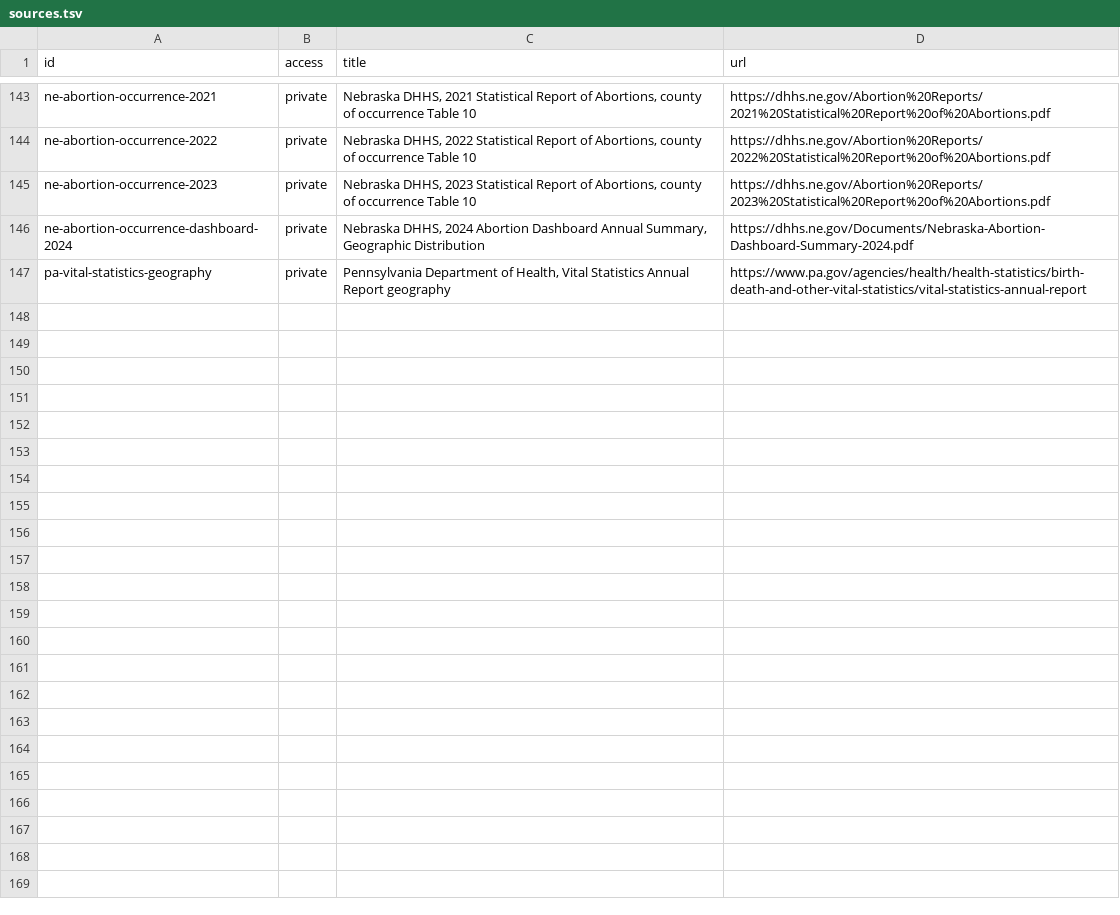
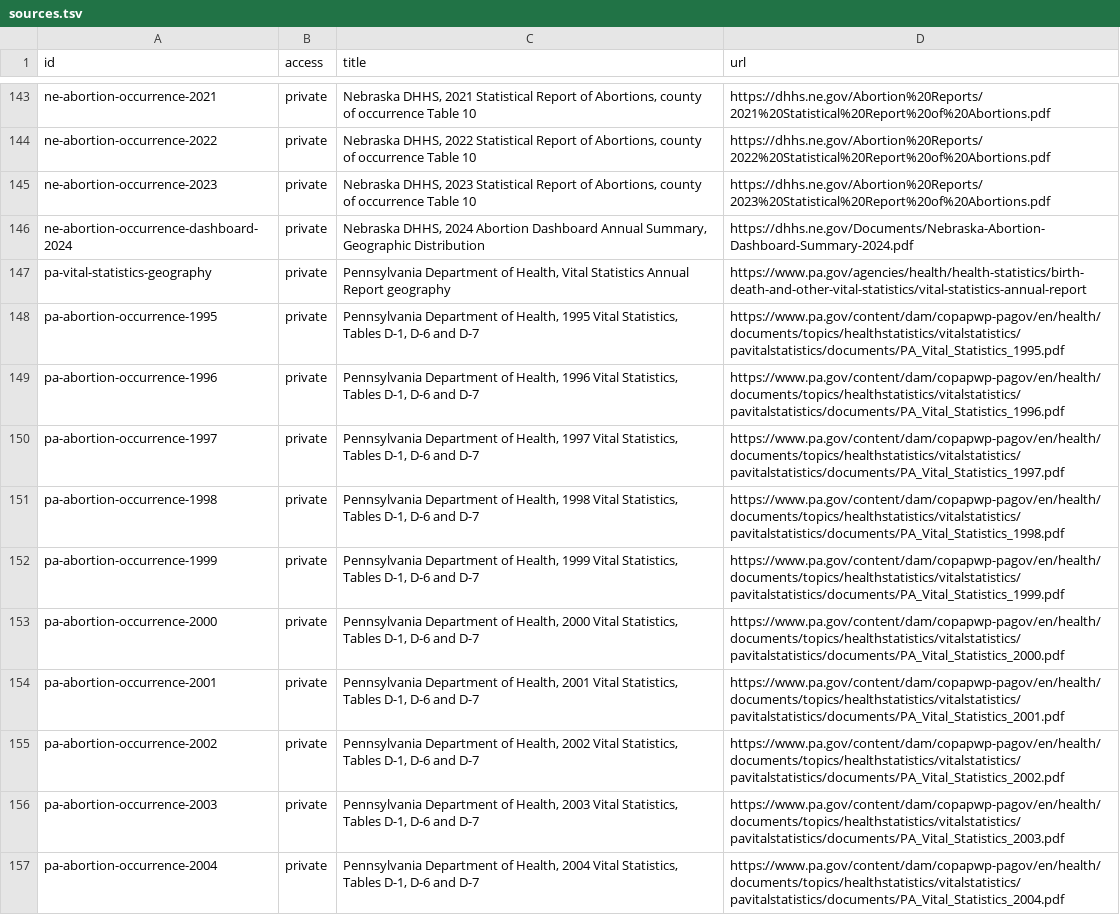
Before and after one commit to techmore/child-sacrifice-tracker, a TSV file: references/sources.tsv, drawn as a sheet; only a part is shown, gaps mark what is left out; the diff covers the shown part only.

Commit message:
Backfill Pennsylvania history and zoom into selected counties

```diff
--- a/references/sources.tsv
+++ b/references/sources.tsv
@@ -147 +147,11 @@ ne-abortion-occurrence-dashboard-2024	private	Nebraska DHHS, 2024 Abortion Dashb
 pa-vital-statistics-geography	private	Pennsylvania Department of Health, Vital Statistics Annual Report geography	https://www.pa.gov/agencies/health/health-statistics/birth-death-and-other-vital-statistics/vital-statistics-annual-report
+pa-abortion-occurrence-1995	private	Pennsylvania Department of Health, 1995 Vital Statistics, Tables D-1, D-6 and D-7	https://www.pa.gov/content/dam/copapwp-pagov/en/health/documents/topics/healthstatistics/vitalstatistics/pavitalstatistics/documents/PA_Vital_Statistics_1995.pdf
+pa-abortion-occurrence-1996	private	Pennsylvania Department of Health, 1996 Vital Statistics, Tables D-1, D-6 and D-7	https://www.pa.gov/content/dam/copapwp-pagov/en/health/documents/topics/healthstatistics/vitalstatistics/pavitalstatistics/documents/PA_Vital_Statistics_1996.pdf
+pa-abortion-occurrence-1997	private	Pennsylvania Department of Health, 1997 Vital Statistics, Tables D-1, D-6 and D-7	https://www.pa.gov/content/dam/copapwp-pagov/en/health/documents/topics/healthstatistics/vitalstatistics/pavitalstatistics/documents/PA_Vital_Statistics_1997.pdf
+pa-abortion-occurrence-1998	private	Pennsylvania Department of Health, 1998 Vital Statistics, Tables D-1, D-6 and D-7	https://www.pa.gov/content/dam/copapwp-pagov/en/health/documents/topics/healthstatistics/vitalstatistics/pavitalstatistics/documents/PA_Vital_Statistics_1998.pdf
+pa-abortion-occurrence-1999	private	Pennsylvania Department of Health, 1999 Vital Statistics, Tables D-1, D-6 and D-7	https://www.pa.gov/content/dam/copapwp-pagov/en/health/documents/topics/healthstatistics/vitalstatistics/pavitalstatistics/documents/PA_Vital_Statistics_1999.pdf
+pa-abortion-occurrence-2000	private	Pennsylvania Department of Health, 2000 Vital Statistics, Tables D-1, D-6 and D-7	https://www.pa.gov/content/dam/copapwp-pagov/en/health/documents/topics/healthstatistics/vitalstatistics/pavitalstatistics/documents/PA_Vital_Statistics_2000.pdf
+pa-abortion-occurrence-2001	private	Pennsylvania Department of Health, 2001 Vital Statistics, Tables D-1, D-6 and D-7	https://www.pa.gov/content/dam/copapwp-pagov/en/health/documents/topics/healthstatistics/vitalstatistics/pavitalstatistics/documents/PA_Vital_Statistics_2001.pdf
+pa-abortion-occurrence-2002	private	Pennsylvania Department of Health, 2002 Vital Statistics, Tables D-1, D-6 and D-7	https://www.pa.gov/content/dam/copapwp-pagov/en/health/documents/topics/healthstatistics/vitalstatistics/pavitalstatistics/documents/PA_Vital_Statistics_2002.pdf
+pa-abortion-occurrence-2003	private	Pennsylvania Department of Health, 2003 Vital Statistics, Tables D-1, D-6 and D-7	https://www.pa.gov/content/dam/copapwp-pagov/en/health/documents/topics/healthstatistics/vitalstatistics/pavitalstatistics/documents/PA_Vital_Statistics_2003.pdf
+pa-abortion-occurrence-2004	private	Pennsylvania Department of Health, 2004 Vital Statistics, Tables D-1, D-6 and D-7	https://www.pa.gov/content/dam/copapwp-pagov/en/health/documents/topics/healthstatistics/vitalstatistics/pavitalstatistics/documents/PA_Vital_Statistics_2004.pdf
```
Also changed, not shown: 10 added rows and 10 edited cells elsewhere in this file, 7 other files.
